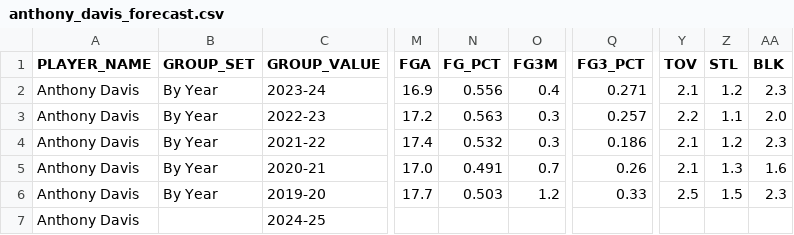
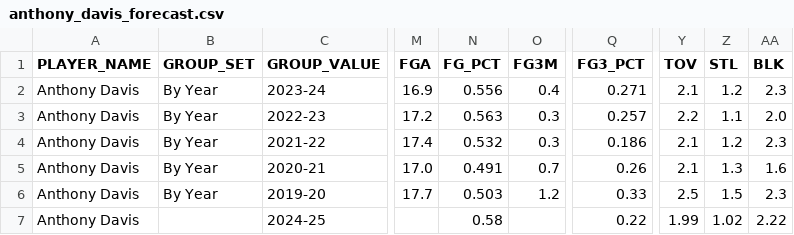
Before and after one commit to Dcush05/NBAPredictions, a CSV file: data/anthony_davis_forecast.csv, drawn as a sheet; only a part is shown, gaps mark what is left out; the diff names each change by its address in the sheet, - before the commit and + after, or states it on an @@ line.

Commit message:
More stats coverage, added more players

```diff
--- a/data/anthony_davis_forecast.csv
+++ b/data/anthony_davis_forecast.csv
-N7 (FG_PCT): (empty)
+N7 (FG_PCT): 0.58
-Q7 (FG3_PCT): (empty)
+Q7 (FG3_PCT): 0.22
-Y7 (TOV): (empty)
+Y7 (TOV): 1.99
-Z7 (STL): (empty)
+Z7 (STL): 1.02
-AA7 (BLK): (empty)
+AA7 (BLK): 2.22
```
Also changed, not shown: data/chris_paul_forecast.csv, data/draymond_green_forecast.csv, 11 other files.
